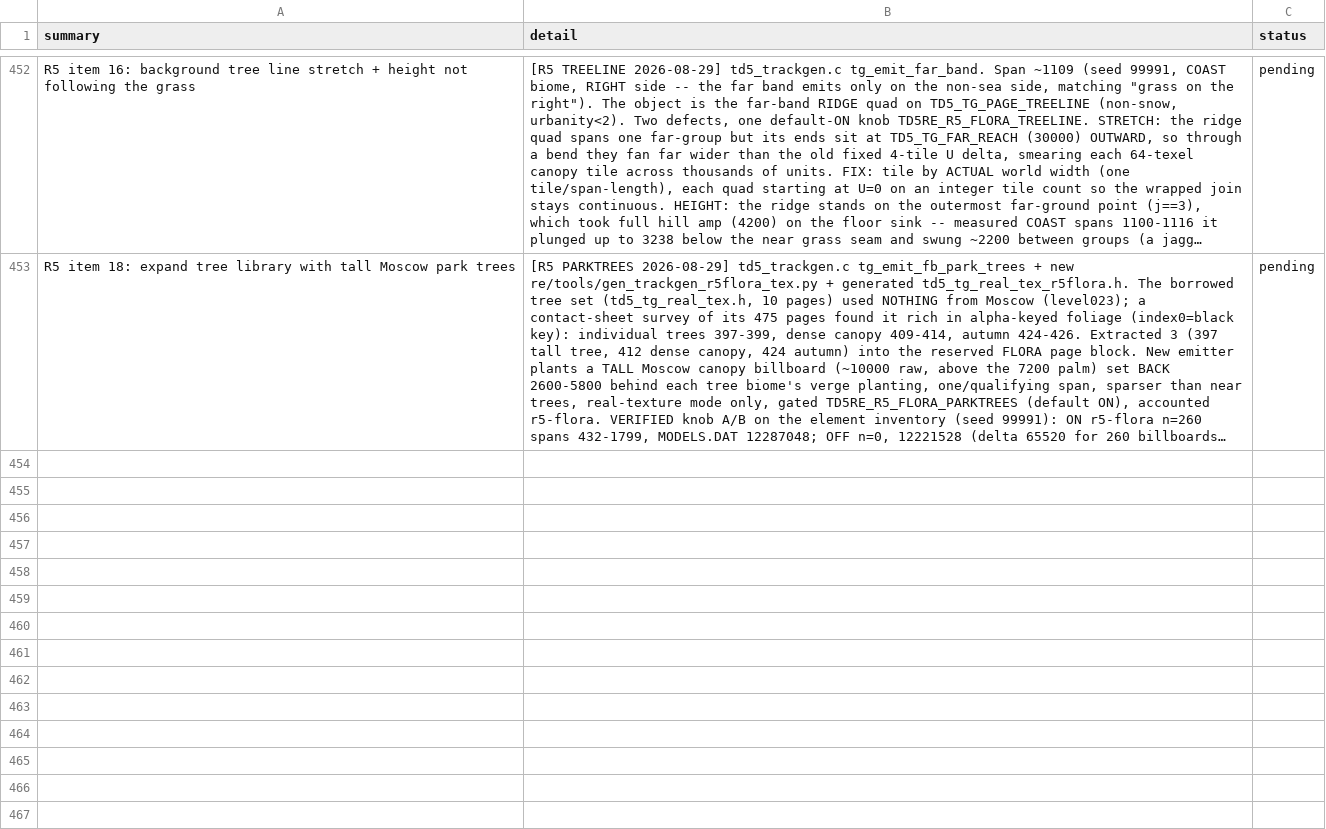
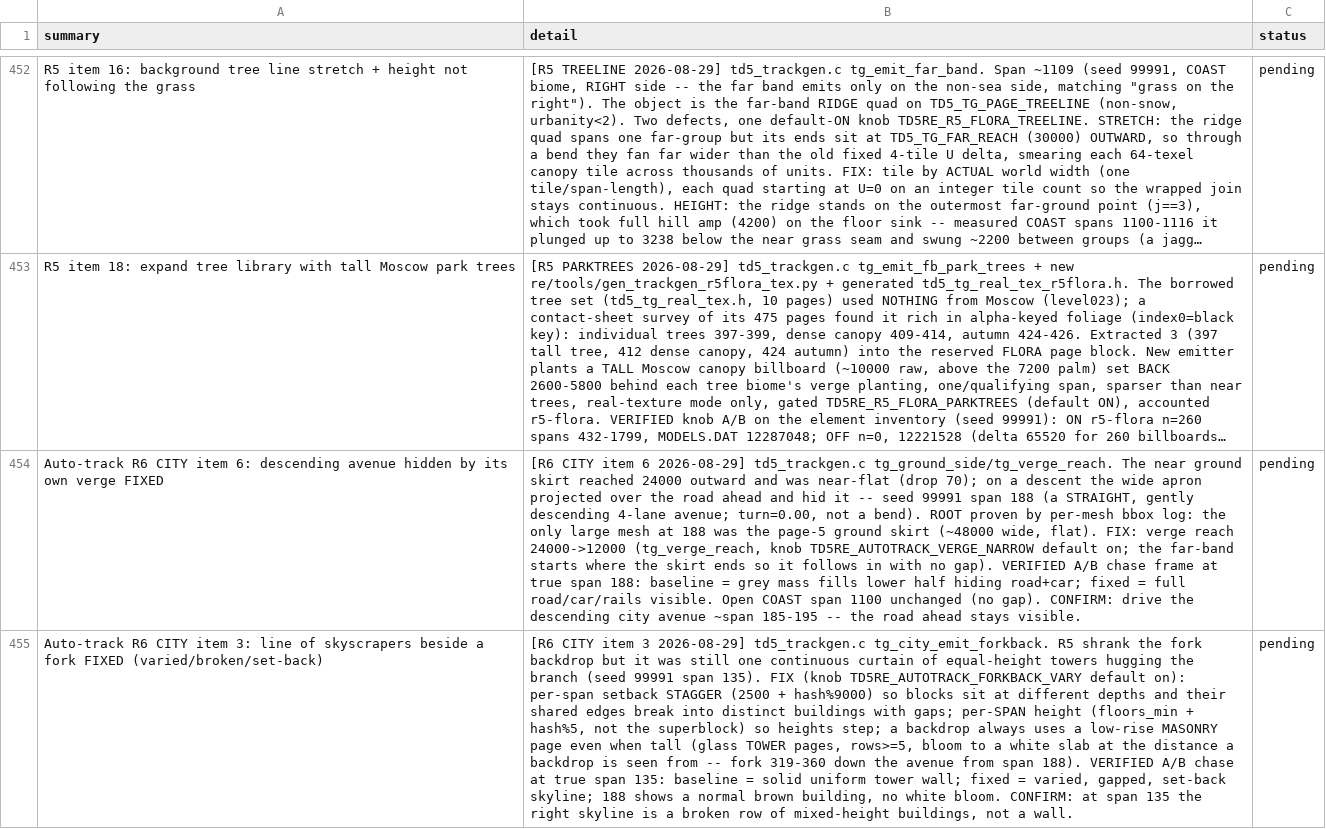
Before and after one commit to nanofives/TD5RE, a CSV file: td5mod/src/td5re/pending_to_test.csv, drawn as a sheet; only a part is shown, gaps mark what is left out; long unchanged cells end in …; the diff covers the shown part only; the diff names each change by its address in the sheet, - before the commit and + after, or states it on an @@ line.

```diff
--- a/td5mod/src/td5re/pending_to_test.csv
+++ b/td5mod/src/td5re/pending_to_test.csv
+row 454: Auto-track R6 CITY item 6: descending avenue hidden by its own verge FIXED | [R6 CITY item 6 2026-08-29] td5_trackgen.c tg_ground_side/tg_verge_reach. The near ground skirt reached 24000 outward and was near-flat (drop 70); on a descent the wide apron projected over the road ahead and hid it -- seed 99991 span 188 (a STRAIGHT, gently descending 4-lane avenue; turn=0.00, not a bend). ROOT proven by per-mesh bbox log: the only large mesh at 188 was the page-5 ground skirt (~48000 wide, flat). FIX: verge reach 24000->12000 (tg_verge_reach, knob TD5RE_AUTOTRACK_VERGE_NARROW default on; the far-band starts where the skirt ends so it follows in with no gap). VERIFIED A/B chase frame at true span 188: baseline = grey mass fills lower half hiding road+car; fixed = full road/car/rails visible. Open COAST span 1100 unchanged (no gap). CONFIRM: drive the descending city avenue ~span 185-195 -- the road ahead stays visible. | pending
+row 455: Auto-track R6 CITY item 3: line of skyscrapers beside a fork FIXED (varied/broken/set-back) | [R6 CITY item 3 2026-08-29] td5_trackgen.c tg_city_emit_forkback. R5 shrank the fork backdrop but it was still one continuous curtain of equal-height towers hugging the branch (seed 99991 span 135). FIX (knob TD5RE_AUTOTRACK_FORKBACK_VARY default on): per-span setback STAGGER (2500 + hash%9000) so blocks sit at different depths and their shared edges break into distinct buildings with gaps; per-SPAN height (floors_min + hash%5, not the superblock) so heights step; a backdrop always uses a low-rise MASONRY page even when tall (glass TOWER pages, rows>=5, bloom to a white slab at the distance a backdrop is seen from -- fork 319-360 down the avenue from span 188). VERIFIED A/B chase at true span 135: baseline = solid uniform tower wall; fixed = varied, gapped, set-back skyline; 188 shows a normal brown building, no white bloom. CONFIRM: at span 135 the right skyline is a broken row of mixed-height buildings, not a wall. | pending
```
Also changed, not shown: 2 added rows elsewhere in this file, 2 other files.
